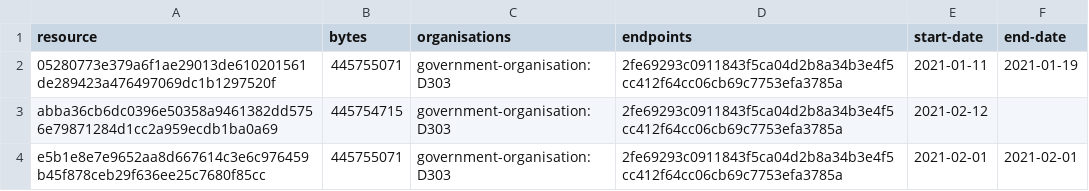
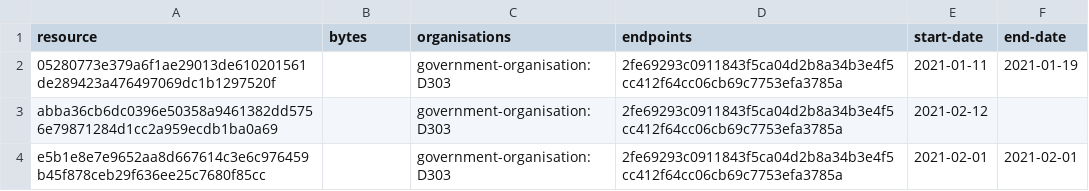
Before and after one commit to digital-land/parish-collection, a CSV file: collection/resource.csv, drawn as a sheet.

```diff
--- a/collection/resource.csv
+++ b/collection/resource.csv
@@ -1,4 +1,4 @@
 resource,bytes,organisations,endpoints,start-date,end-date
-05280773e379a6f1ae29013de610201561de289423a476497069dc1b1297520f,445755071,government-organisation:D303,2fe69293c0911843f5ca04d2b8a34b3e4f5cc412f64cc06cb69c7753efa3785a,2021-01-11,2021-01-19
-abba36cb6dc0396e50358a9461382dd5756e79871284d1cc2a959ecdb1ba0a69,445754715,government-organisation:D303,2fe69293c0911843f5ca04d2b8a34b3e4f5cc412f64cc06cb69c7753efa3785a,2021-02-12,
-e5b1e8e7e9652aa8d667614c3e6c976459b45f878ceb29f636ee25c7680f85cc,445755071,government-organisation:D303,2fe69293c0911843f5ca04d2b8a34b3e4f5cc412f64cc06cb69c7753efa3785a,2021-02-01,2021-02-01
+05280773e379a6f1ae29013de610201561de289423a476497069dc1b1297520f,,government-organisation:D303,2fe69293c0911843f5ca04d2b8a34b3e4f5cc412f64cc06cb69c7753efa3785a,2021-01-11,2021-01-19
+abba36cb6dc0396e50358a9461382dd5756e79871284d1cc2a959ecdb1ba0a69,,government-organisation:D303,2fe69293c0911843f5ca04d2b8a34b3e4f5cc412f64cc06cb69c7753efa3785a,2021-02-12,
+e5b1e8e7e9652aa8d667614c3e6c976459b45f878ceb29f636ee25c7680f85cc,,government-organisation:D303,2fe69293c0911843f5ca04d2b8a34b3e4f5cc412f64cc06cb69c7753efa3785a,2021-02-01,2021-02-01
```
Also changed, not shown: collection/log.csv.
